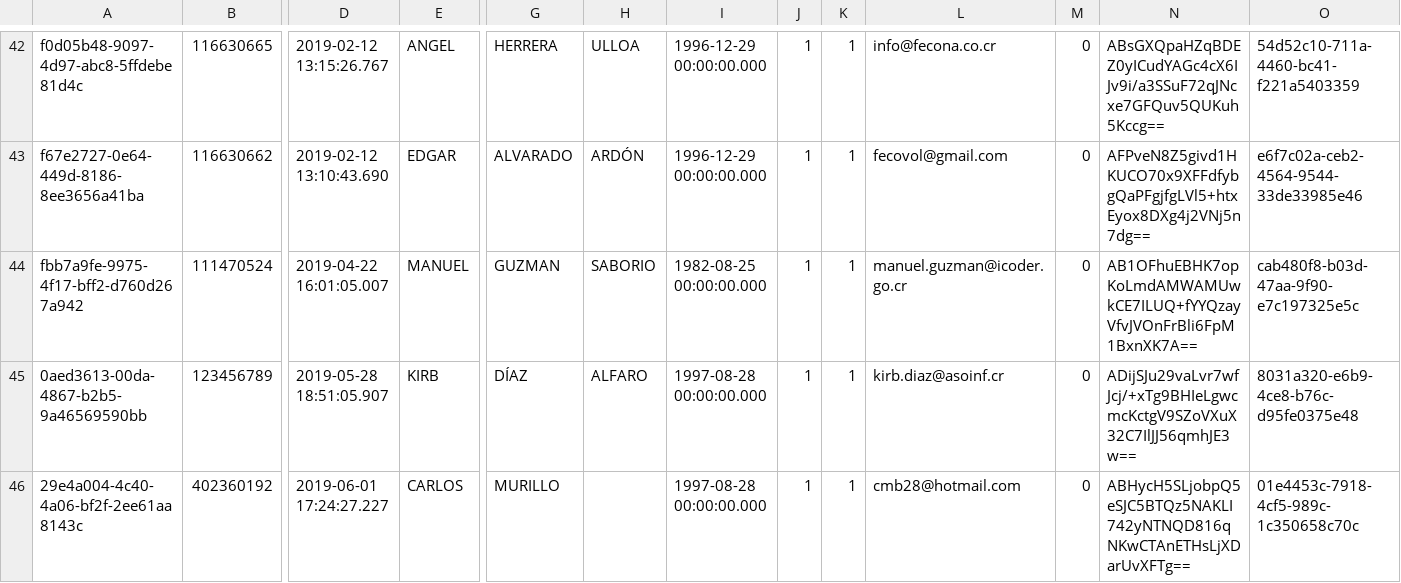
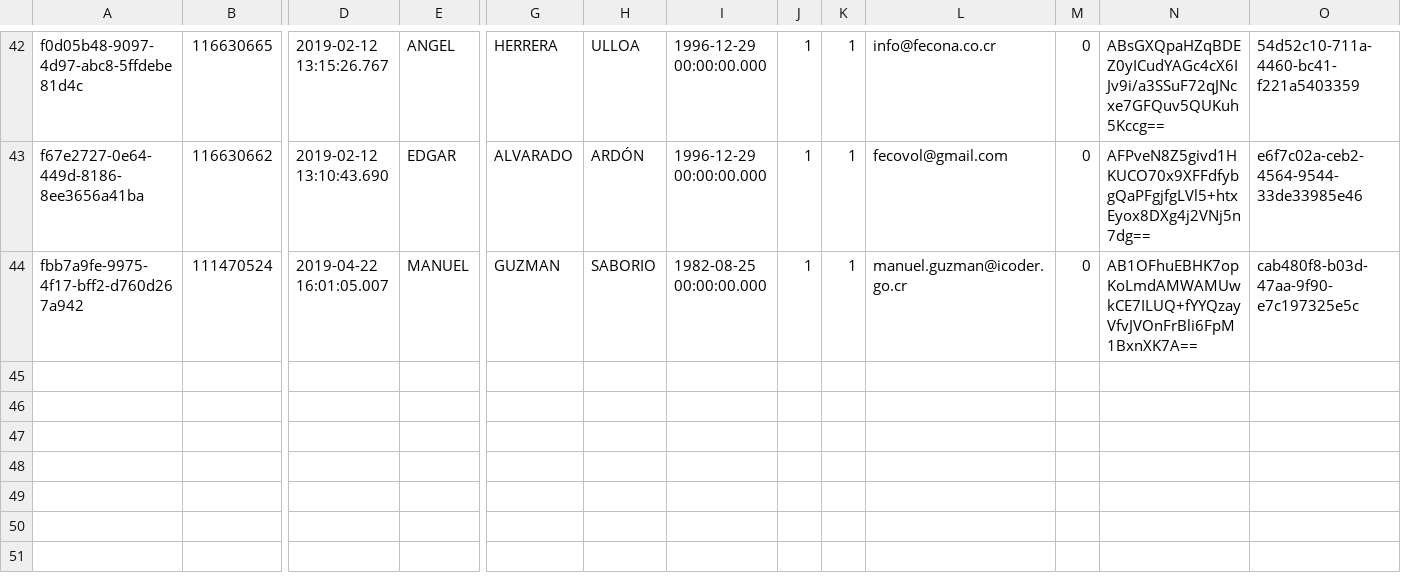
Before and after one commit to CarlosMurillo2897/SOGIP_v2, a CSV file: script_BD/SOGIP_Users.csv, drawn as a sheet; only a part is shown, gaps mark what is left out; rows hold the shown columns only; the diff names each change by its address in the sheet, - before the commit and + after, or states it on an @@ line.

```diff
--- a/script_BD/SOGIP_Users.csv
+++ b/script_BD/SOGIP_Users.csv
-row 45: 0aed3613-00da-4867-b2b5-9a46569590bb | 123456789 | 2019-05-28 18:51:05.907 | KIRB | DÍAZ | ALFARO | 1997-08-28 00:00:00.000 | 1 | 1 | kirb.diaz@asoinf.cr | 0 | ADijSJu29vaLvr7wfJcj/+xTg9BHIeLgwcmcKctgV9SZoVXuX32C7IlJJ56qmhJE3w== | 8031a320-e6b9-4ce8-b76c-d95fe0375e48
-row 46: 29e4a004-4c40-4a06-bf2f-2ee61aa8143c | 402360192 | 2019-06-01 17:24:27.227 | CARLOS | MURILLO |  | 1997-08-28 00:00:00.000 | 1 | 1 | cmb28@hotmail.com | 0 | ABHycH5SLjobpQ5eSJC5BTQz5NAKLI742yNTNQD816qNKwCTAnETHsLjXDarUvXFTg== | 01e4453c-7918-4cf5-989c-1c350658c70c
```
Also changed, not shown: script_BD/SOGIP_Atletas.csv, script_BD/SOGIP_Deportes.csv, 41 other files.
